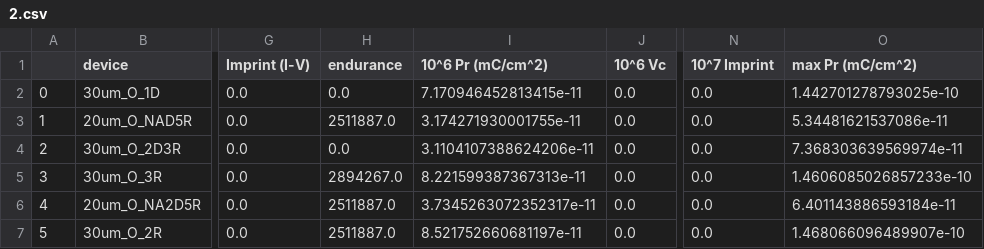
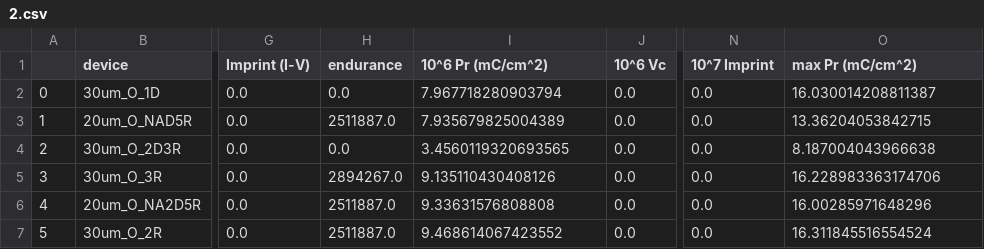
Before and after one commit to vtjong/Bayesian-Optimization-Ferroelectrics, a CSV file: data/processed/2.csv, drawn as a sheet; only a part is shown, gaps mark what is left out; the diff names each change by its address in the sheet, - before the commit and + after, or states it on an @@ line.

```diff
--- a/data/processed/2.csv
+++ b/data/processed/2.csv
-I2 (10^6 Pr (mC/cm^2)): 7.170946452813415e-11
+I2 (10^6 Pr (mC/cm^2)): 7.967718280903794
-O2 (max Pr (mC/cm^2)): 1.442701278793025e-10
+O2 (max Pr (mC/cm^2)): 16.030014208811387
-I3 (10^6 Pr (mC/cm^2)): 3.174271930001755e-11
+I3 (10^6 Pr (mC/cm^2)): 7.935679825004389
-O3 (max Pr (mC/cm^2)): 5.34481621537086e-11
+O3 (max Pr (mC/cm^2)): 13.36204053842715
-I4 (10^6 Pr (mC/cm^2)): 3.1104107388624206e-11
+I4 (10^6 Pr (mC/cm^2)): 3.4560119320693565
-O4 (max Pr (mC/cm^2)): 7.368303639569974e-11
+O4 (max Pr (mC/cm^2)): 8.187004043966638
-I5 (10^6 Pr (mC/cm^2)): 8.221599387367313e-11
+I5 (10^6 Pr (mC/cm^2)): 9.135110430408126
-O5 (max Pr (mC/cm^2)): 1.4606085026857233e-10
+O5 (max Pr (mC/cm^2)): 16.228983363174706
-I6 (10^6 Pr (mC/cm^2)): 3.7345263072352317e-11
+I6 (10^6 Pr (mC/cm^2)): 9.33631576808808
-O6 (max Pr (mC/cm^2)): 6.401143886593184e-11
+O6 (max Pr (mC/cm^2)): 16.00285971648296
-I7 (10^6 Pr (mC/cm^2)): 8.521752660681197e-11
+I7 (10^6 Pr (mC/cm^2)): 9.468614067423552
-O7 (max Pr (mC/cm^2)): 1.468066096489907e-10
+O7 (max Pr (mC/cm^2)): 16.311845516554524
```
Also changed, not shown: data/processed/1.csv, data/processed/15.csv, 17 other files.
